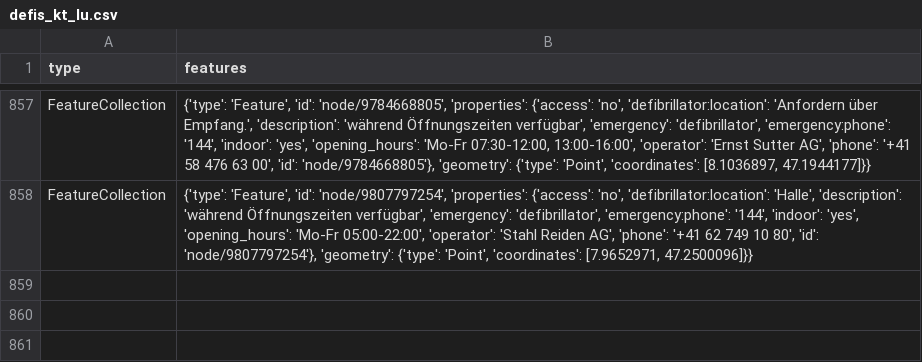
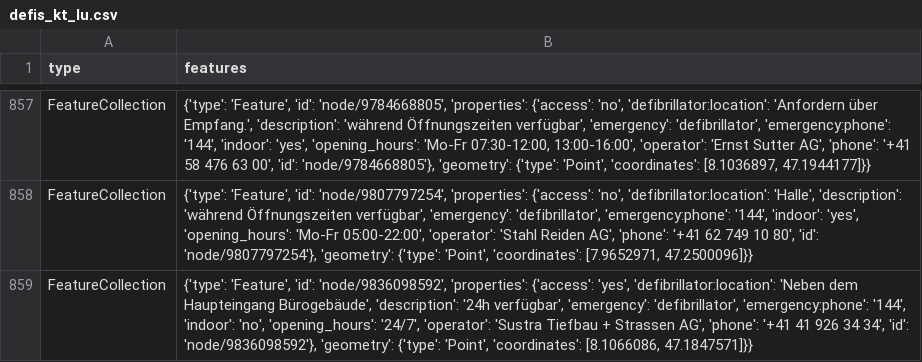
Before and after one commit to OpenBracketsCH/defi_data, a CSV file: data/csv/defis_kt_lu.csv, drawn as a sheet; only a part is shown, gaps mark what is left out.

```diff
--- a/data/csv/defis_kt_lu.csv
+++ b/data/csv/defis_kt_lu.csv
@@ -858 +858,2 @@ FeatureCollection,"{'type': 'Feature', 'id': 'node/9784668805', 'properties': {'
 FeatureCollection,"{'type': 'Feature', 'id': 'node/9807797254', 'properties': {'access': 'no', 'defibrillator:location': 'Halle', 'description': 'während Öffnungszeiten verfügbar', 'emergency': 'defibrillator', 'emergency:phone': '144', 'indoor': 'yes', 'opening_hours': 'Mo-Fr 05:00-22:00', 'operator': 'Stahl Reiden AG', 'phone': '+41 62 749 10 80', 'id': 'node/9807797254'}, 'geometry': {'type': 'Point', 'coordinates': [7.9652971, 47.2500096]}}"
+FeatureCollection,"{'type': 'Feature', 'id': 'node/9836098592', 'properties': {'access': 'yes', 'defibrillator:location': 'Neben dem Haupteingang Bürogebäude', 'description': '24h verfügbar', 'emergency': 'defibrillator', 'emergency:phone': '144', 'indoor': 'no', 'opening_hours': '24/7', 'operator': 'Sustra Tiefbau + Strassen AG', 'phone': '+41 41 926 34 34', 'id': 'node/9836098592'}, 'geometry': {'type': 'Point', 'coordinates': [8.1066086, 47.1847571]}}"
```
Also changed, not shown: data/csv/defis_dispo_srz.csv, data/csv/defis_kt_bl.csv, 8 other files.
